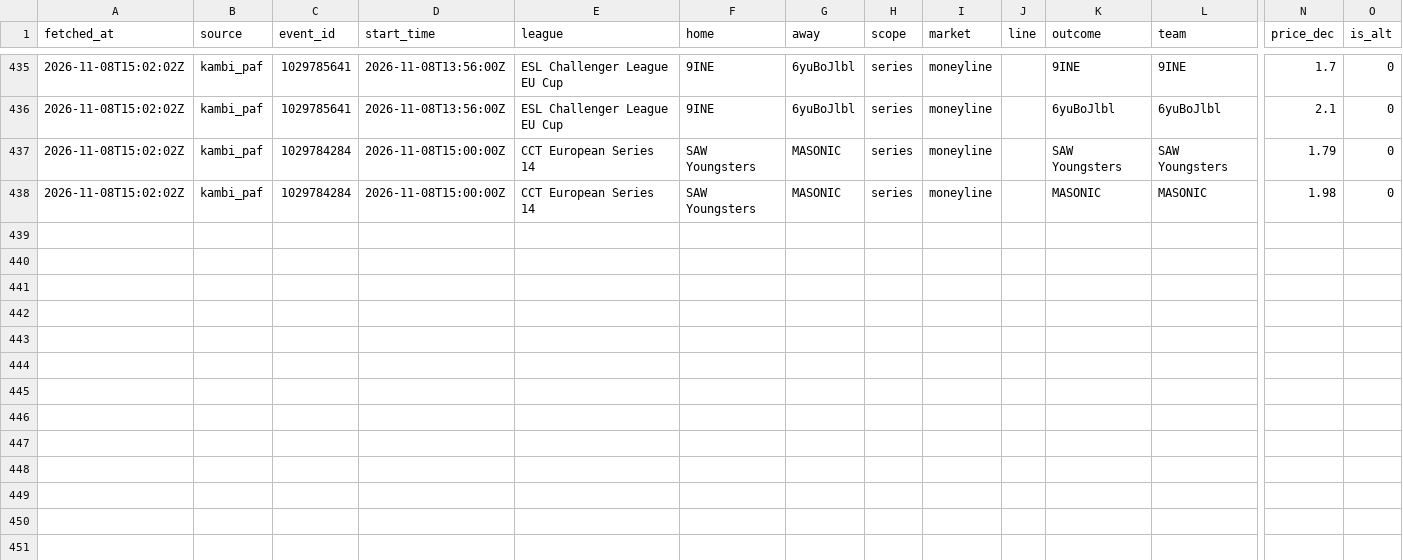
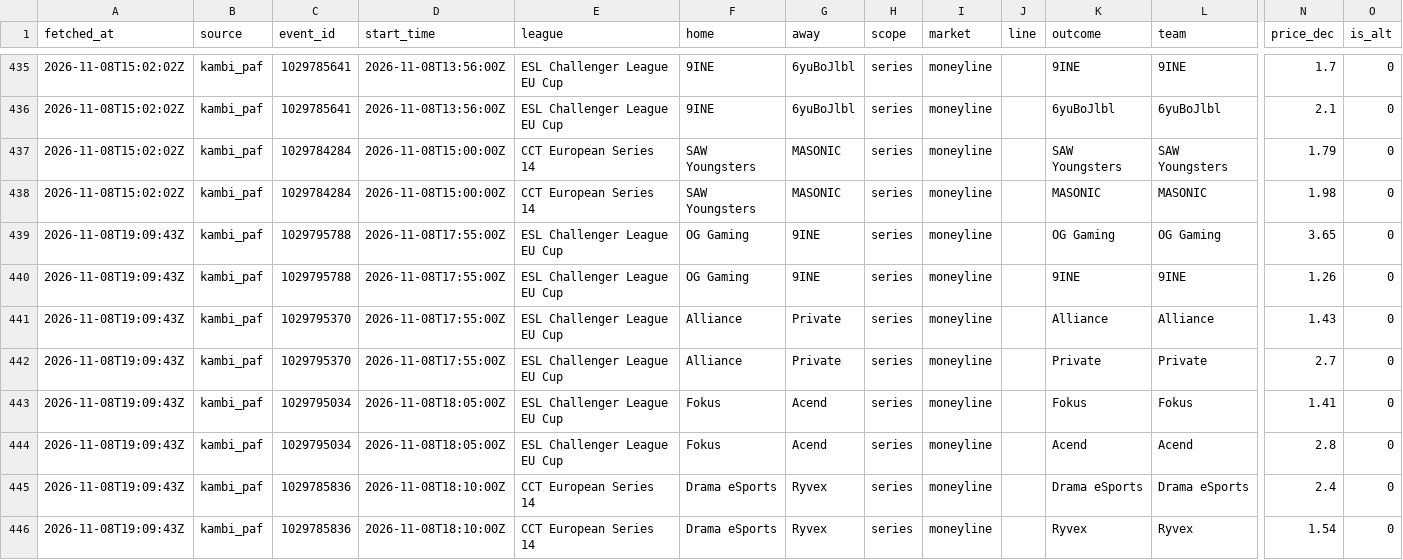
Before and after one commit to wzjlovelmy/cs2-odds-collector, a CSV file: out/cs2_odds_changes.csv, drawn as a sheet; only a part is shown, gaps mark what is left out; rows hold the shown columns only; the diff names each change by its address in the sheet, - before the commit and + after, or states it on an @@ line.

```diff
--- a/out/cs2_odds_changes.csv
+++ b/out/cs2_odds_changes.csv
+row 439: 2026-11-08T19:09:43Z | kambi_paf | 1029795788 | 2026-11-08T17:55:00Z | ESL Challenger League EU Cup | OG Gaming | 9INE | series | moneyline |  | OG Gaming | OG Gaming | 3.65 | 0
+row 440: 2026-11-08T19:09:43Z | kambi_paf | 1029795788 | 2026-11-08T17:55:00Z | ESL Challenger League EU Cup | OG Gaming | 9INE | series | moneyline |  | 9INE | 9INE | 1.26 | 0
+row 441: 2026-11-08T19:09:43Z | kambi_paf | 1029795370 | 2026-11-08T17:55:00Z | ESL Challenger League EU Cup | Alliance | Private | series | moneyline |  | Alliance | Alliance | 1.43 | 0
+row 442: 2026-11-08T19:09:43Z | kambi_paf | 1029795370 | 2026-11-08T17:55:00Z | ESL Challenger League EU Cup | Alliance | Private | series | moneyline |  | Private | Private | 2.7 | 0
+row 443: 2026-11-08T19:09:43Z | kambi_paf | 1029795034 | 2026-11-08T18:05:00Z | ESL Challenger League EU Cup | Fokus | Acend | series | moneyline |  | Fokus | Fokus | 1.41 | 0
+row 444: 2026-11-08T19:09:43Z | kambi_paf | 1029795034 | 2026-11-08T18:05:00Z | ESL Challenger League EU Cup | Fokus | Acend | series | moneyline |  | Acend | Acend | 2.8 | 0
+row 445: 2026-11-08T19:09:43Z | kambi_paf | 1029785836 | 2026-11-08T18:10:00Z | CCT European Series 14 | Drama eSports | Ryvex | series | moneyline |  | Drama eSports | Drama eSports | 2.4 | 0
+row 446: 2026-11-08T19:09:43Z | kambi_paf | 1029785836 | 2026-11-08T18:10:00Z | CCT European Series 14 | Drama eSports | Ryvex | series | moneyline |  | Ryvex | Ryvex | 1.54 | 0
```
Also changed, not shown: out/cs2_odds_latest.csv, 1 other file.
